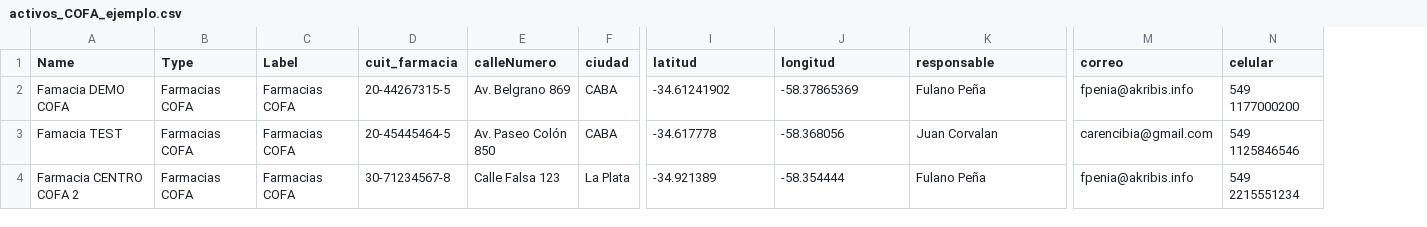
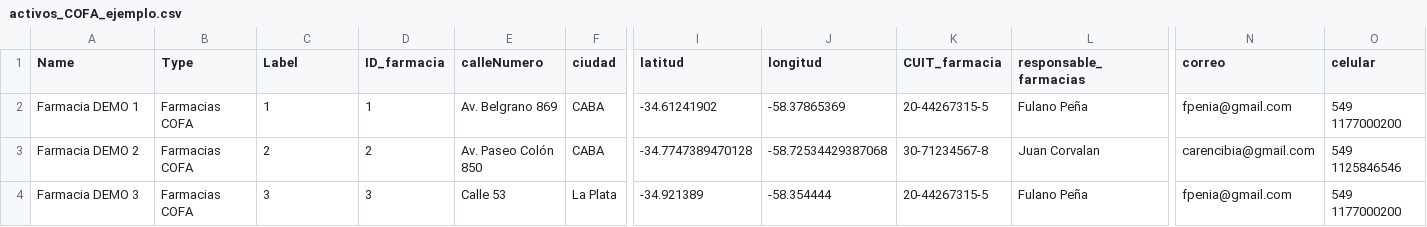
Before and after one commit to PM-Investigacion-y-Desarrollo/AKIoT-python-rest-client, a CSV file: clientes/COFA/activos_COFA_ejemplo.csv, drawn as a sheet; only a part is shown, gaps mark what is left out; removed rows and columns are numbered as before the commit, all else as after; the diff names each change by its address in the sheet, - before the commit and + after, or states it on an @@ line.

Commit message:
Tareas Realizadas Para COFA:     - Se termino la primer version del dashboard para COFA.         - El cliente tiene un atributo del servidor "punto_monitoreo" donde puede cargar el lugar o objeto que va a monitorear con el dispositivo akiot.     - Se carga el CSV que contiene la lista de dispotivos asociados a su farmacia (activo), esta ultima ya fue creada y se saca la información del customer y dirección para utilizarlo en el dispositivo     -  Se esta utilizando el numero de serie del dispositivo como token de acceso. (consultar a Efento si el numero es único por dispositivo)
Tareas Pendientes:
    - Poner el CUIT del activo Farmacias en su titulo, asi en la lista de dispositivos se puede filtrar todos los dispositivos asociado a ese CUIT
    - Armar un CSV que relacione, Customers CUIT con n usuarios
    - Cargar en los Efento el nuevo Token.
    - Revisar la opción Customers de customers para lograr aislar farmacias aunque tenga mismo CUIT o ver si se puede filtrar por user.

```diff
--- a/clientes/COFA/activos_COFA_ejemplo.csv
+++ b/clientes/COFA/activos_COFA_ejemplo.csv
-column D (cuit_farmacia), rows 2-4: 20-44267315-5 | 20-45445464-5 | 30-71234567-8
+column D (ID_farmacia), rows 2-4: 1 | 2 | 3
+column K (CUIT_farmacia), rows 2-4: 20-44267315-5 | 30-71234567-8 | 20-44267315-5
-L1: responsable
+L1: responsable_farmacias
-A2 (Name): Famacia DEMO COFA
+A2 (Name): Farmacia DEMO 1
-C2 (Label): Farmacias COFA
+C2 (Label): 1
-N2 (correo): fpenia@akribis.info
+N2 (correo): fpenia@gmail.com
-A3 (Name): Famacia TEST
+A3 (Name): Farmacia DEMO 2
-C3 (Label): Farmacias COFA
+C3 (Label): 2
-I3 (latitud): -34.617778
+I3 (latitud): -34.7747389470128
-J3 (longitud): -58.368056
+J3 (longitud): -58.72534429387068
-A4 (Name): Farmacia CENTRO COFA 2
+A4 (Name): Farmacia DEMO 3
-C4 (Label): Farmacias COFA
+C4 (Label): 3
-E4 (calleNumero): Calle Falsa 123
+E4 (calleNumero): Calle 53
-N4 (correo): fpenia@akribis.info
+N4 (correo): fpenia@gmail.com
-O4 (celular): 549 2215551234
+O4 (celular): 549 1177000200
```
Also changed, not shown: 3 other files.
